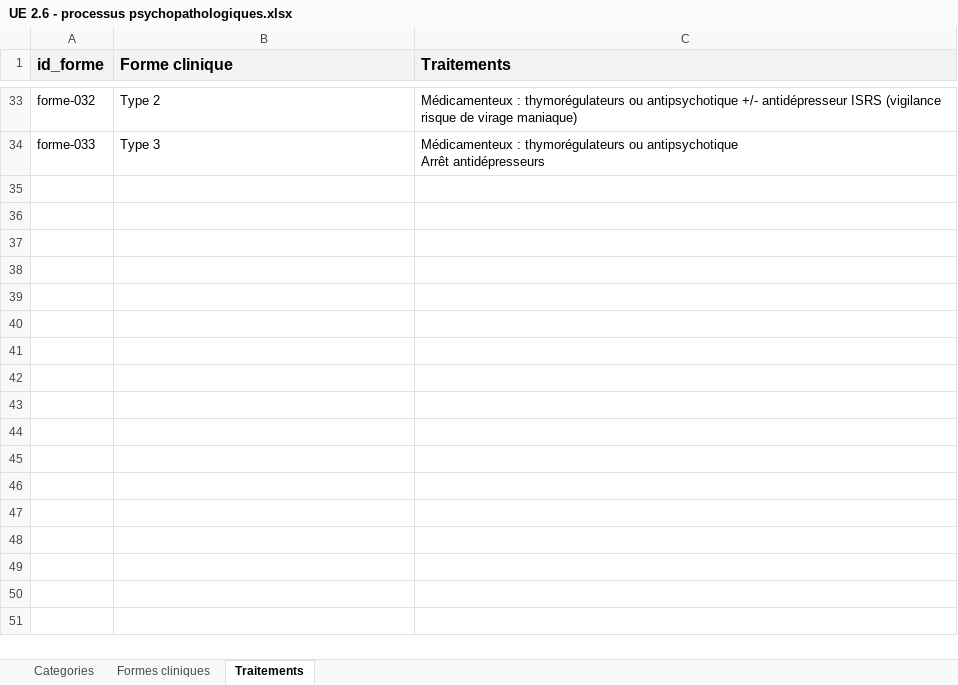
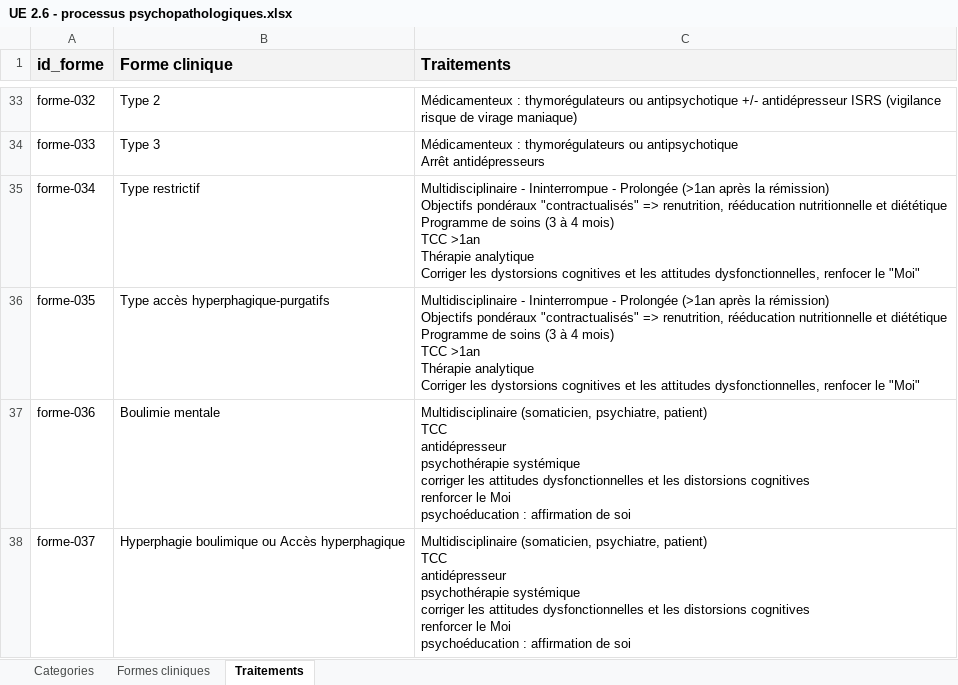
Before and after one commit to tomSample/ifsi-revision, an Excel workbook: src/data/UE-2.6/UE 2.6 - processus psychopathologiques.xlsx, sheet Traitements, drawn as a sheet; only a part is shown, gaps mark what is left out; values as stored, in another font and other column widths than the file's, no borders; charts and pictures not drawn; ↵ is a line break in a cell; the diff names each change by its address in the sheet, - before the commit and + after, or states it on an @@ line.

```diff
--- a/src/data/UE-2.6/UE 2.6 - processus psychopathologiques.xlsx (sheet Traitements)
+++ b/src/data/UE-2.6/UE 2.6 - processus psychopathologiques.xlsx (sheet Traitements)
+row 35: forme-034 | Type restrictif | Multidisciplinaire - Ininterrompue - Prolongée (>1an après la rémission) ↵ Objectifs pondéraux "contractualisés" => renutrition, rééducation nutritionnelle et diététique ↵ Programme de soins (3 à 4 mois) ↵ TCC >1an ↵ Thérapie analytique ↵ Corriger les dystorsions cognitives et les attitudes dysfonctionnelles, renfocer le "Moi"
+row 36: forme-035 | Type accès hyperphagique-purgatifs | Multidisciplinaire - Ininterrompue - Prolongée (>1an après la rémission) ↵ Objectifs pondéraux "contractualisés" => renutrition, rééducation nutritionnelle et diététique ↵ Programme de soins (3 à 4 mois) ↵ TCC >1an ↵ Thérapie analytique ↵ Corriger les dystorsions cognitives et les attitudes dysfonctionnelles, renfocer le "Moi"
+row 37: forme-036 | Boulimie mentale | Multidisciplinaire (somaticien, psychiatre, patient) ↵ TCC ↵ antidépresseur ↵ psychothérapie systémique ↵ corriger les attitudes dysfonctionnelles et les distorsions cognitives ↵ renforcer le Moi ↵ psychoéducation : affirmation de soi
+row 38: forme-037 | Hyperphagie boulimique ou Accès hyperphagique | Multidisciplinaire (somaticien, psychiatre, patient) ↵ TCC ↵ antidépresseur ↵ psychothérapie systémique ↵ corriger les attitudes dysfonctionnelles et les distorsions cognitives ↵ renforcer le Moi ↵ psychoéducation : affirmation de soi
```
Also changed, not shown: sheet Formes cliniques, sheet Categories, src/data/UE-2.8/UE 2.8 - processus obstructifs.xlsx.
